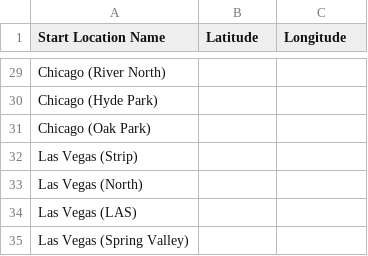
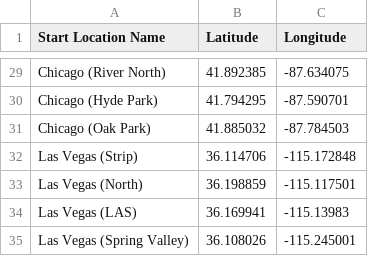
Before and after one commit to shawnjzlee/transportDB_Project, a CSV file: aggregation_utility/locations.csv, drawn as a sheet; only a part is shown, gaps mark what is left out; the diff covers the shown part only; the diff names each change by its address in the sheet, - before the commit and + after, or states it on an @@ line.

```diff
--- a/aggregation_utility/locations.csv
+++ b/aggregation_utility/locations.csv
-B29 (Latitude): (empty)
+B29 (Latitude): 41.892385
-C29 (Longitude): (empty)
+C29 (Longitude): -87.634075
-B30 (Latitude): (empty)
+B30 (Latitude): 41.794295
-C30 (Longitude): (empty)
+C30 (Longitude): -87.590701
-B31 (Latitude): (empty)
+B31 (Latitude): 41.885032
-C31 (Longitude): (empty)
+C31 (Longitude): -87.784503
-B32 (Latitude): (empty)
+B32 (Latitude): 36.114706
-C32 (Longitude): (empty)
+C32 (Longitude): -115.172848
-B33 (Latitude): (empty)
+B33 (Latitude): 36.198859
-C33 (Longitude): (empty)
+C33 (Longitude): -115.117501
-B34 (Latitude): (empty)
+B34 (Latitude): 36.169941
-C34 (Longitude): (empty)
+C34 (Longitude): -115.13983
-B35 (Latitude): (empty)
+B35 (Latitude): 36.108026
-C35 (Longitude): (empty)
+C35 (Longitude): -115.245001
```
Also changed, not shown: 32 edited cells elsewhere in this file, 2 other files.
